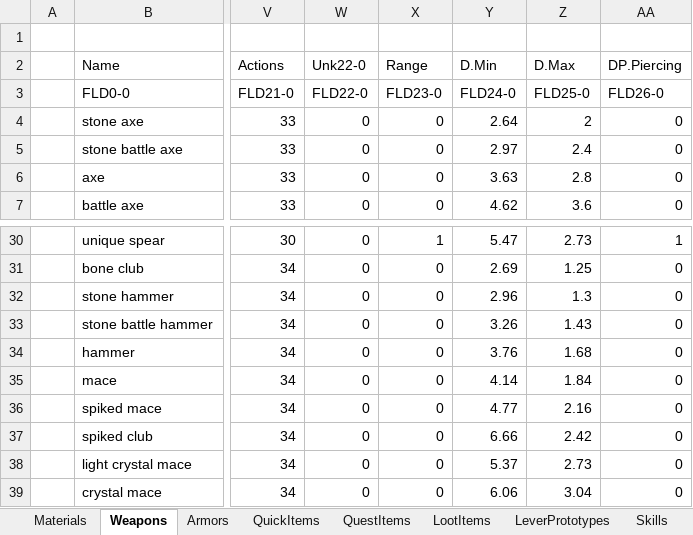
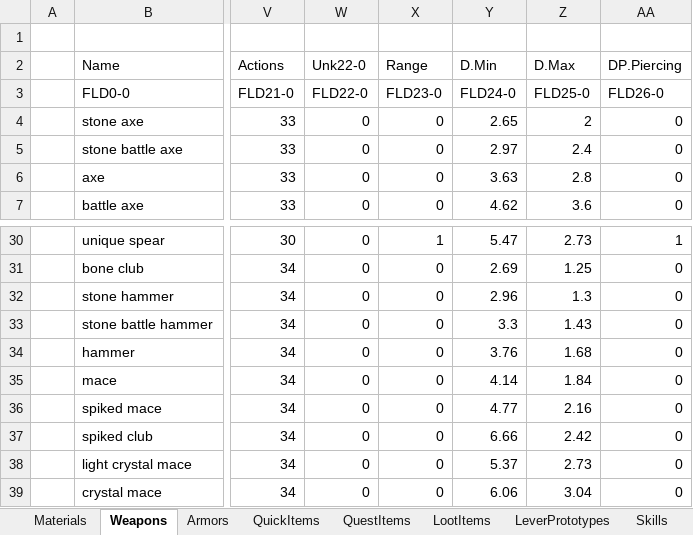
Before and after one commit to Kyr4l/ei-universal-mod, an Excel workbook: resources/universal-mod/xlsx/databaselmp.xlsx, sheet Weapons, drawn as a sheet; only a part is shown, gaps mark what is left out; values as stored, in another font and other column widths than the file's, no borders; the diff names each change by its address in the sheet, - before the commit and + after, or states it on an @@ line.

Commit message:
fixed some weapons blueprints granting identical stats when combined with new materials

```diff
--- a/resources/universal-mod/xlsx/databaselmp.xlsx (sheet Weapons)
+++ b/resources/universal-mod/xlsx/databaselmp.xlsx (sheet Weapons)
-Y4 (D.Min): 2.64
+Y4 (D.Min): 2.65
-Y33 (D.Min): 3.26
+Y33 (D.Min): 3.3
```
Also changed, not shown: 52 other files.
